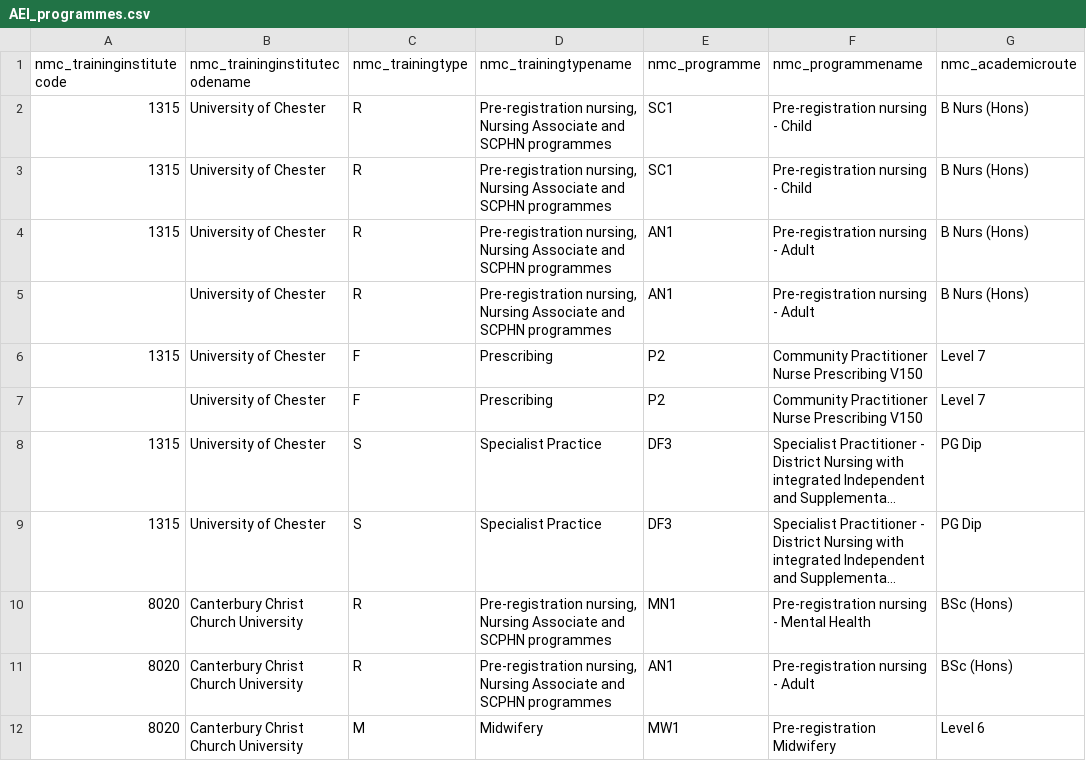
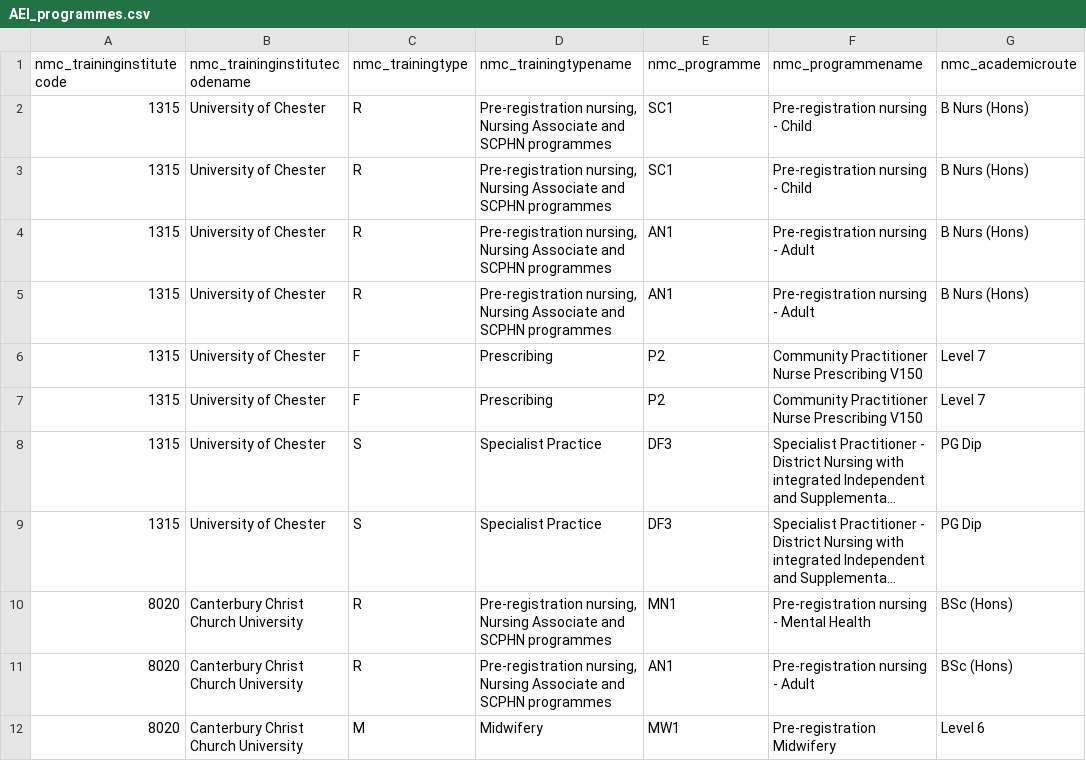
Before and after one commit to buslam2005/aeiupload, a CSV file: requirement_doc/sample_data/AEI_programmes.csv, drawn as a sheet; only a part is shown; long unchanged cells end in …; the diff names each change by its address in the sheet, - before the commit and + after, or states it on an @@ line.

Commit message:
Fix sample data: institute codes, training-type padding, redundant column
AEI_programmes.csv: populated the 2 blank nmc_traininginstitutecode values
(both University of Chester rows -> 1315), and trimmed trailing-whitespace
padding from nmc_trainingtype across all 14 rows (previously only some
values were padded, e.g. 'S         ', 'G         ').

master_students.csv: removed the nmc_institutecode column - redundant with
nmc_traininginstitutecode, and every one of the 252 rows had the two
columns disagree despite database_requirements.md describing them as the
same value.

```diff
--- a/requirement_doc/sample_data/AEI_programmes.csv
+++ b/requirement_doc/sample_data/AEI_programmes.csv
-A5 (nmc_traininginstitutecode): (empty)
+A5 (nmc_traininginstitutecode): 1315
-A7 (nmc_traininginstitutecode): (empty)
+A7 (nmc_traininginstitutecode): 1315
```
Also changed, not shown: requirement_doc/sample_data/master_students.csv.
